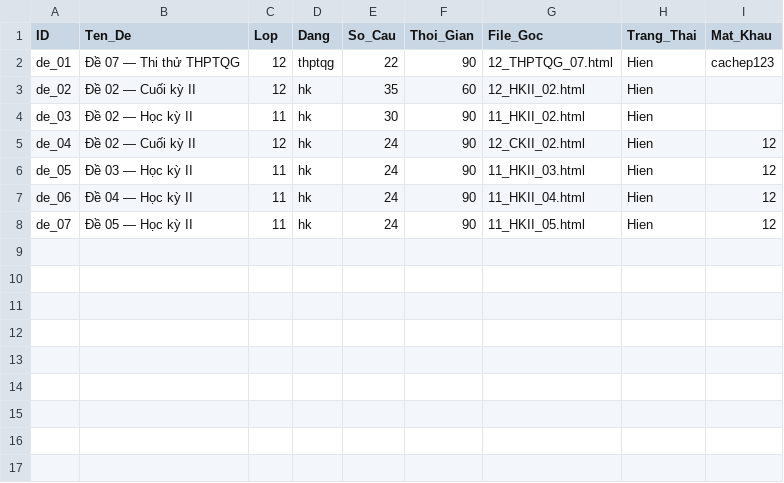
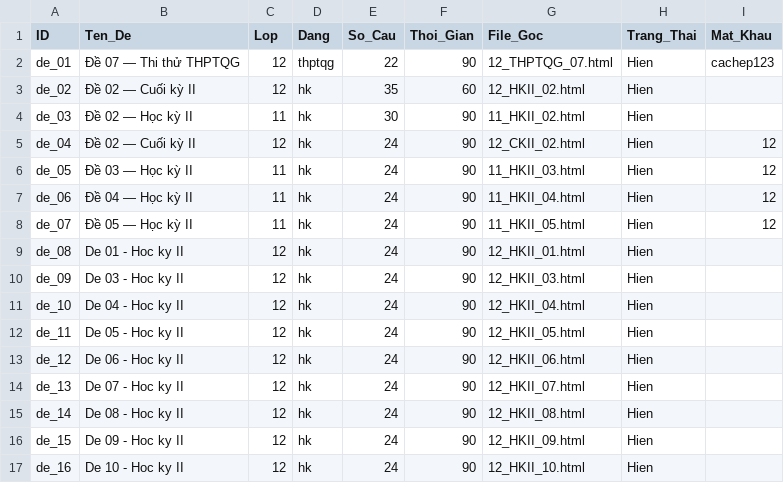
Before and after one commit to LopToanCaChep/toancachep-playlist, a CSV file: quan_ly_de_thi.csv, drawn as a sheet.

```diff
--- a/quan_ly_de_thi.csv
+++ b/quan_ly_de_thi.csv
@@ -8 +8,10 @@ de_06,Đề 04 — Học kỳ II,11,hk,24,90,11_HKII_04.html,Hien,12
 de_07,Đề 05 — Học kỳ II,11,hk,24,90,11_HKII_05.html,Hien,12
+de_08,De 01 - Hoc ky II,12,hk,24,90,12_HKII_01.html,Hien,
+de_09,De 03 - Hoc ky II,12,hk,24,90,12_HKII_03.html,Hien,
+de_10,De 04 - Hoc ky II,12,hk,24,90,12_HKII_04.html,Hien,
+de_11,De 05 - Hoc ky II,12,hk,24,90,12_HKII_05.html,Hien,
+de_12,De 06 - Hoc ky II,12,hk,24,90,12_HKII_06.html,Hien,
+de_13,De 07 - Hoc ky II,12,hk,24,90,12_HKII_07.html,Hien,
+de_14,De 08 - Hoc ky II,12,hk,24,90,12_HKII_08.html,Hien,
+de_15,De 09 - Hoc ky II,12,hk,24,90,12_HKII_09.html,Hien,
+de_16,De 10 - Hoc ky II,12,hk,24,90,12_HKII_10.html,Hien,
```
Also changed, not shown: 25 other files.
